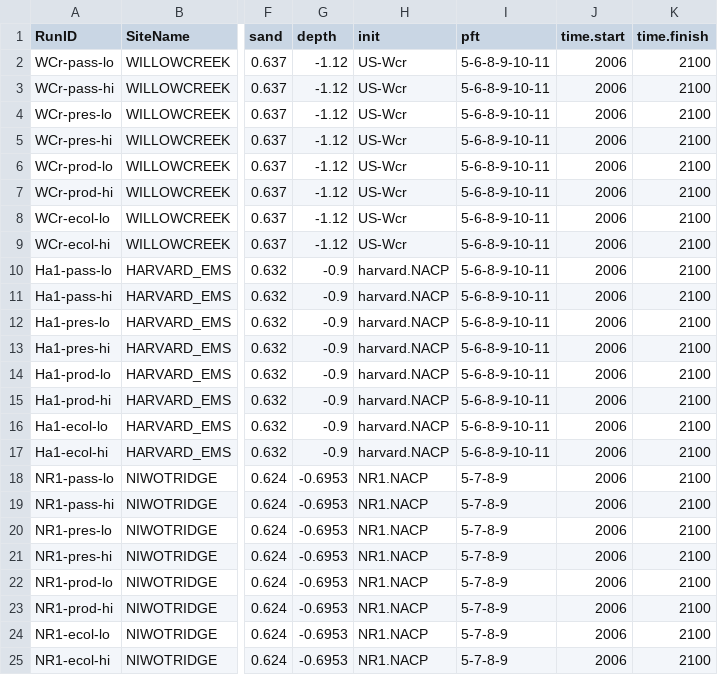
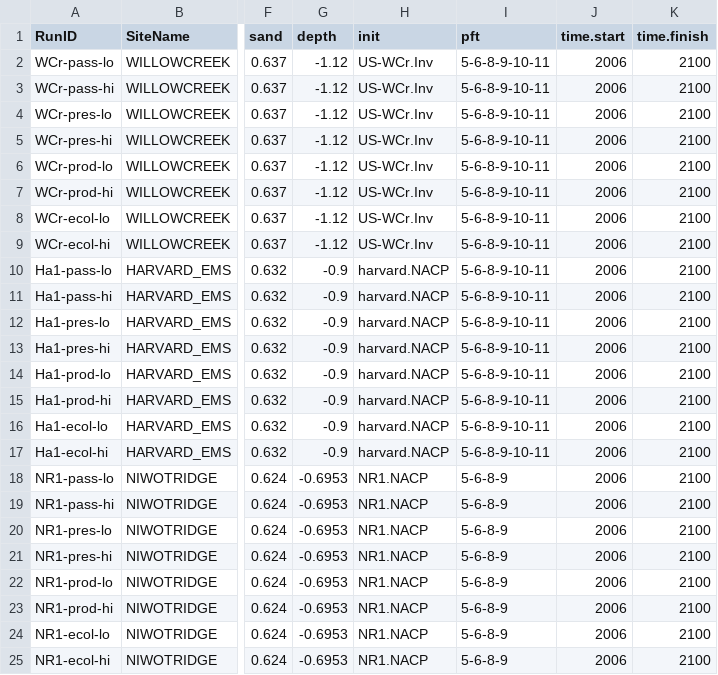
Before and after one commit to MortonArb-ForestEcology/MANDIFORE_modeling, a CSV file: ForestryTests_Ameriflux/0_setup/ExperimentalDesign_Test.csv, drawn as a sheet; only a part is shown, gaps mark what is left out; the diff names each change by its address in the sheet, - before the commit and + after, or states it on an @@ line.

Commit message:
Fixes to init scripts
Improper PFT specifications in experimental design + capitalization error for xml file in ED2IN

```diff
--- a/ForestryTests_Ameriflux/0_setup/ExperimentalDesign_Test.csv
+++ b/ForestryTests_Ameriflux/0_setup/ExperimentalDesign_Test.csv
-H2:H9 (init): US-Wcr
+H2:H9 (init): US-WCr.Inv
-I18:I25 (pft): 5-7-8-9
+I18:I25 (pft): 5-6-8-9
```
Also changed, not shown: ForestryTests_Ameriflux/0_setup/Sites_ExperimentalDesign_Test.csv, 1 other file.
